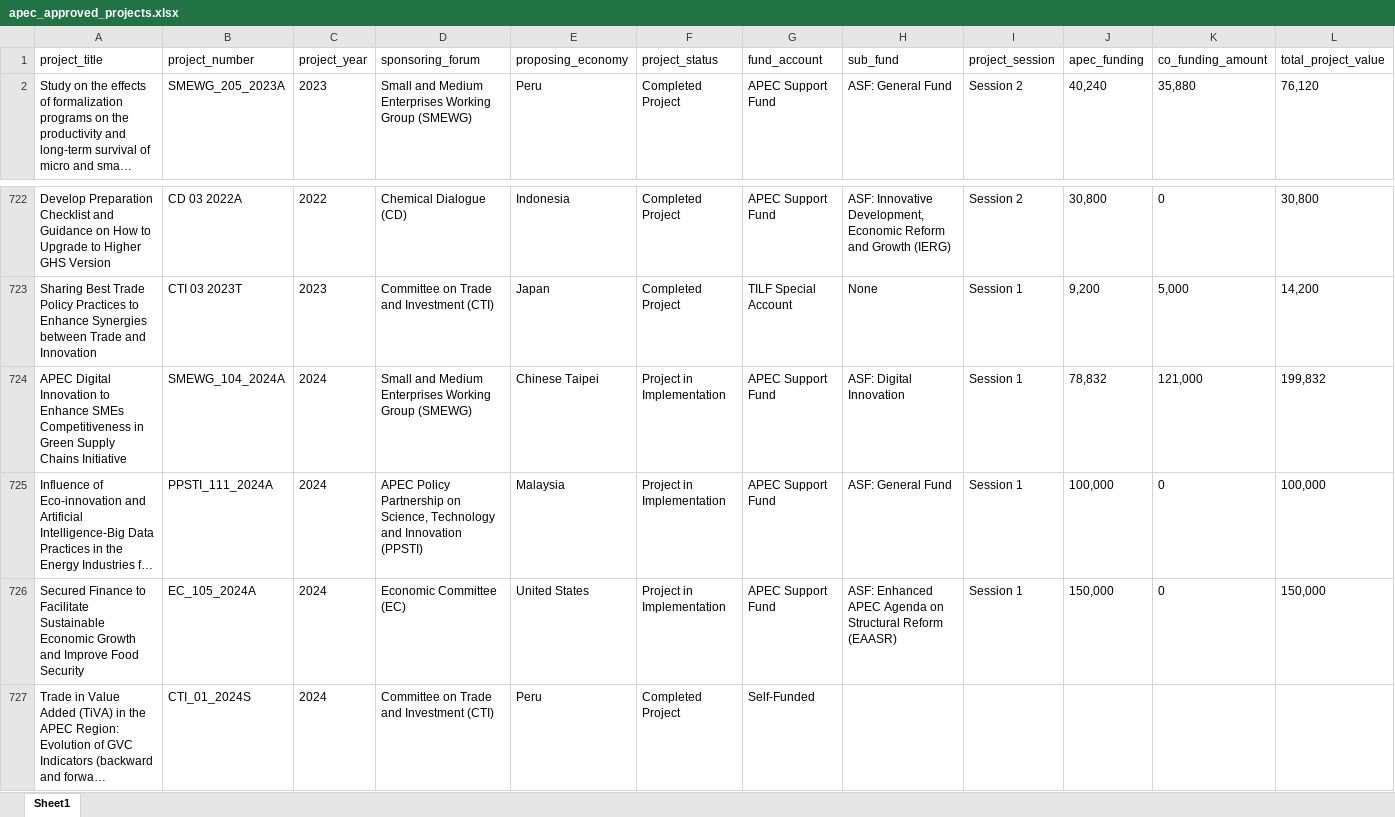
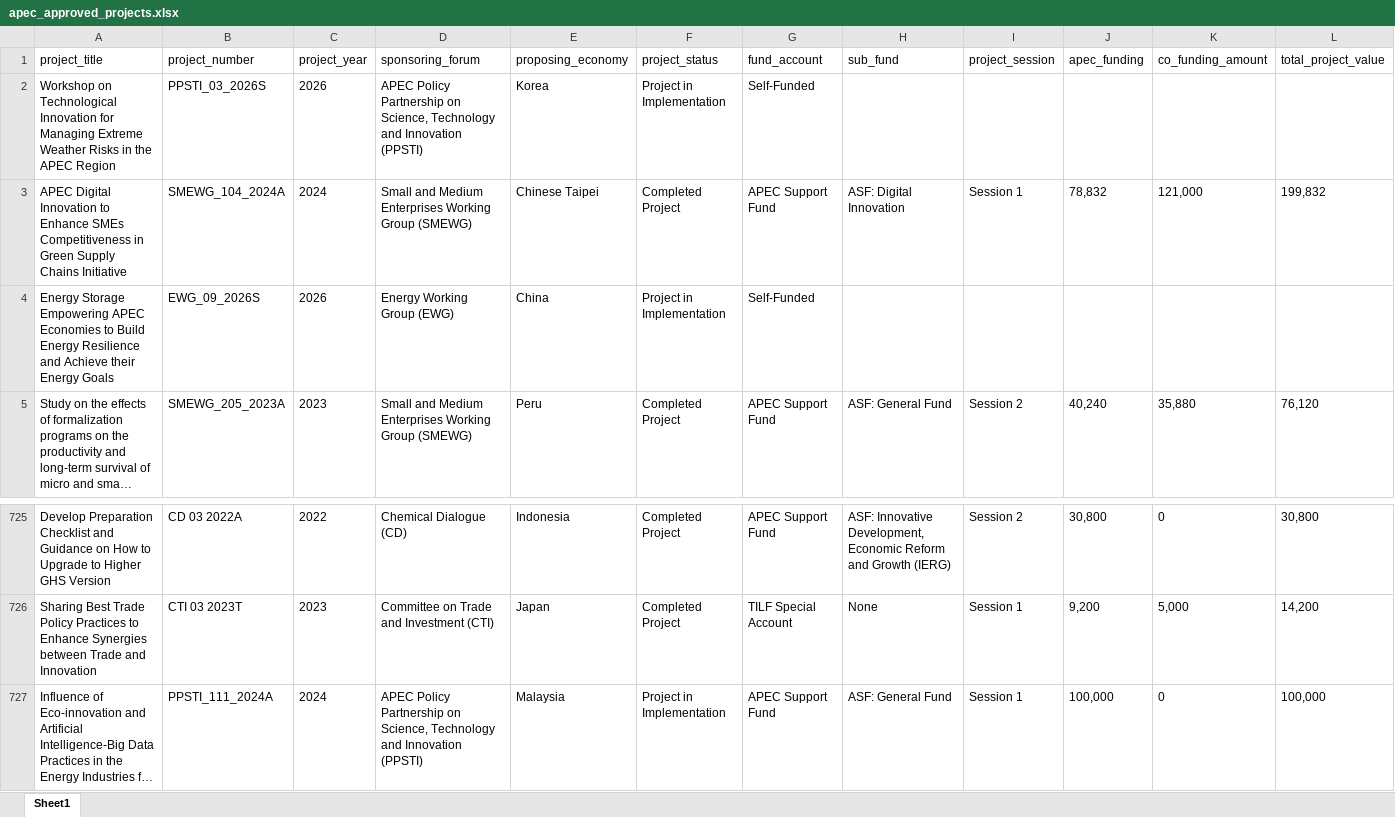
Before and after one commit to lfacostaz/dashboard-apec-projects, an Excel workbook: dashboard/apec_approved_projects.xlsx, sheet Sheet1, drawn as a sheet; only a part is shown, gaps mark what is left out; the shorter side is filled out with more unchanged rows; long unchanged cells end in …; values as stored, in another font and other column widths than the file's, no borders; removed rows and columns are numbered as before the commit, all else as after; rows hold the shown columns only; the diff names each change by its address in the sheet, - before the commit and + after, or states it on an @@ line.

```diff
--- a/dashboard/apec_approved_projects.xlsx (sheet Sheet1)
+++ b/dashboard/apec_approved_projects.xlsx (sheet Sheet1)
+row 2: Workshop on Technological Innovation for Managing Extreme Weather Risks in the APEC Region | PPSTI_03_2026S | 2026 | APEC Policy Partnership on Science, Technology and Innovation (PPSTI) | Korea | Project in Implementation | Self-Funded
+row 3: APEC Digital Innovation to Enhance SMEs Competitiveness in Green Supply Chains Initiative | SMEWG_104_2024A | 2024 | Small and Medium Enterprises Working Group (SMEWG) | Chinese Taipei | Completed Project | APEC Support Fund | ASF: Digital Innovation | Session 1 | 78,832 | 121,000 | 199,832
+row 4: Energy Storage Empowering APEC Economies to Build Energy Resilience and Achieve their Energy Goals | EWG_09_2026S | 2026 | Energy Working Group (EWG) | China | Project in Implementation | Self-Funded
-row 724: APEC Digital Innovation to Enhance SMEs Competitiveness in Green Supply Chains Initiative | SMEWG_104_2024A | 2024 | Small and Medium Enterprises Working Group (SMEWG) | Chinese Taipei | Project in Implementation | APEC Support Fund | ASF: Digital Innovation | Session 1 | 78,832 | 121,000 | 199,832
```
Also changed, not shown: data/apec_approved_projects.xlsx, 2 other files.
